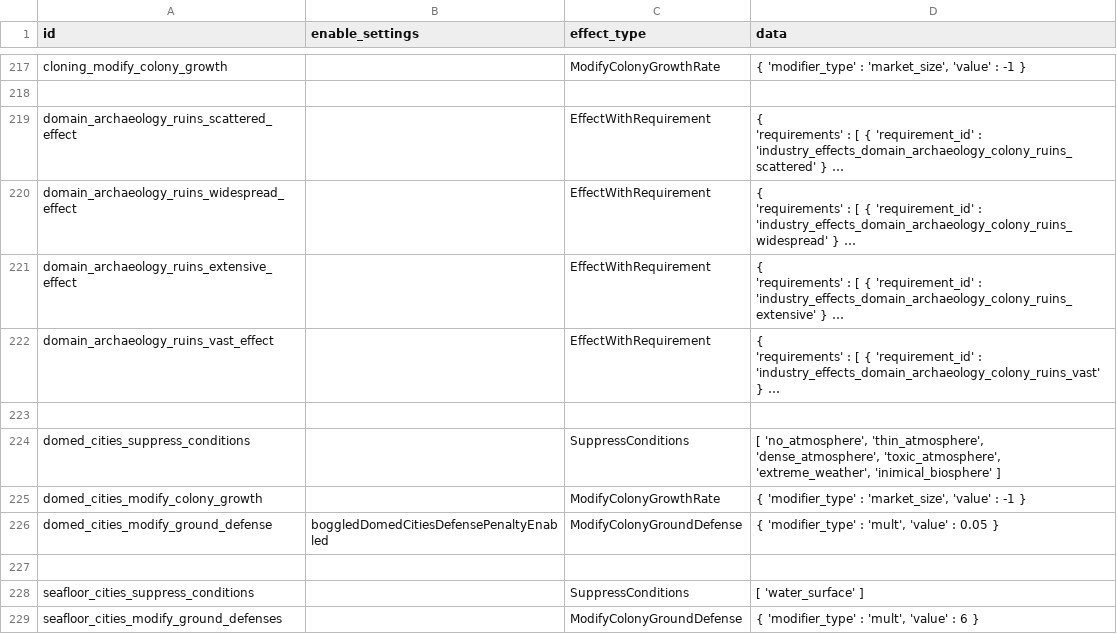
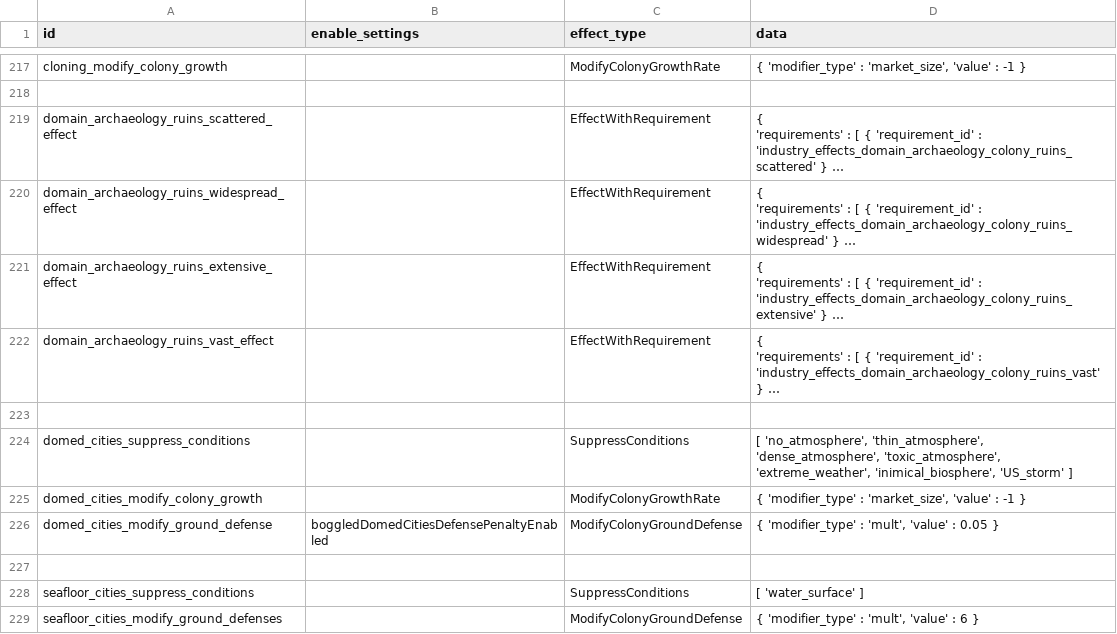
Before and after one commit to boggledstarsector/TASC, a CSV file: data/campaign/terraforming/project_effects.csv, drawn as a sheet; only a part is shown, gaps mark what is left out; long unchanged cells end in …; the diff names each change by its address in the sheet, - before the commit and + after, or states it on an @@ line.

Commit message:
Domed Cities now suppresses US_storm. When terraforming from water to terrestrial with Seafloor Cities built, the -25% hazard modifier to compensate for water-covered surface now correctly disappears.

```diff
--- a/data/campaign/terraforming/project_effects.csv
+++ b/data/campaign/terraforming/project_effects.csv
-D224 (data): …'toxic_atmosphere', 'extreme_weather', 'inimical_biosphere' ]
+D224 (data): …'toxic_atmosphere', 'extreme_weather', 'inimical_biosphere', 'US_storm' ]
```
Also changed, not shown: 3 other files.
